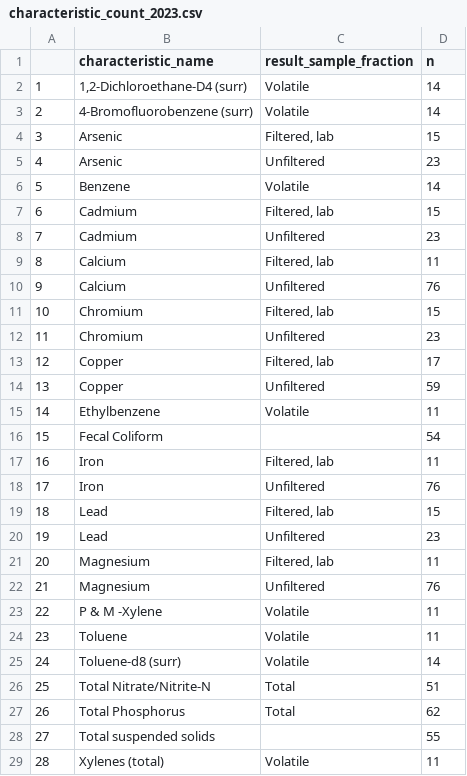
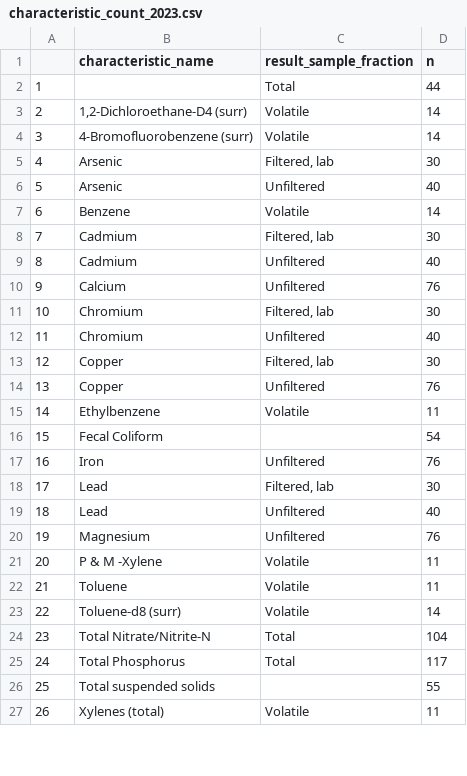
Before and after one commit to Kenai-Watershed-Forum/kenai-river-wqx-qaqc, a CSV file: other/output/2023/qa_qc_output/characteristic_count_2023.csv, drawn as a sheet; only a part is shown; removed rows and columns are numbered as before the commit, all else as after; the diff covers the shown part only; the diff names each change by its address in the sheet, - before the commit and + after, or states it on an @@ line.

```diff
--- a/other/output/2023/qa_qc_output/characteristic_count_2023.csv
+++ b/other/output/2023/qa_qc_output/characteristic_count_2023.csv
+row 2: 1 |  | Total | 44
@@ column A renumbered between rows 3 and 30 @@
-D5 (n): 15
+D5 (n): 30
-D6 (n): 23
+D6 (n): 40
-D8 (n): 15
+D8 (n): 30
-D9 (n): 23
+D9 (n): 40
-row 9: 8 | Calcium | Filtered, lab | 11
-D11 (n): 15
+D11 (n): 30
-D12 (n): 23
+D12 (n): 40
-D13 (n): 17
+D13 (n): 30
-D14 (n): 59
+D14 (n): 76
-row 17: 16 | Iron | Filtered, lab | 11
-D18 (n): 15
+D18 (n): 30
-D19 (n): 23
+D19 (n): 40
-row 21: 20 | Magnesium | Filtered, lab | 11
-D24 (n): 51
+D24 (n): 104
-D25 (n): 62
+D25 (n): 117
```
Also changed, not shown: 1 removed row and 2 edited cells elsewhere in this file, other/output/2023/qa_qc_output/rpd_pct_2023.csv, 28 other files.
